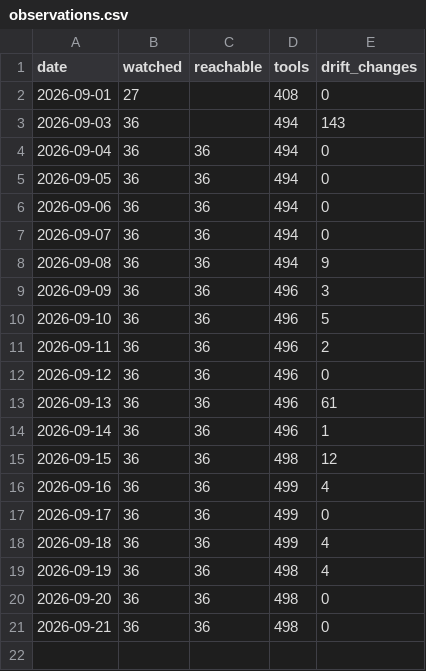
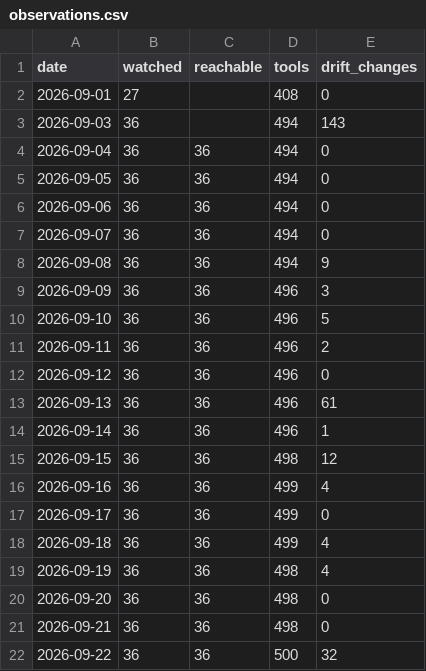
Before and after one commit to dit4e/toolprint-watch, a CSV file: observations.csv, drawn as a sheet; the diff names each change by its address in the sheet, - before the commit and + after, or states it on an @@ line.

Commit message:
watch 2026-09-22: 32 change(s) observed

```diff
--- a/observations.csv
+++ b/observations.csv
+row 22: 2026-09-22 | 36 | 36 | 500 | 32
```
Also changed, not shown: 4 other files.
